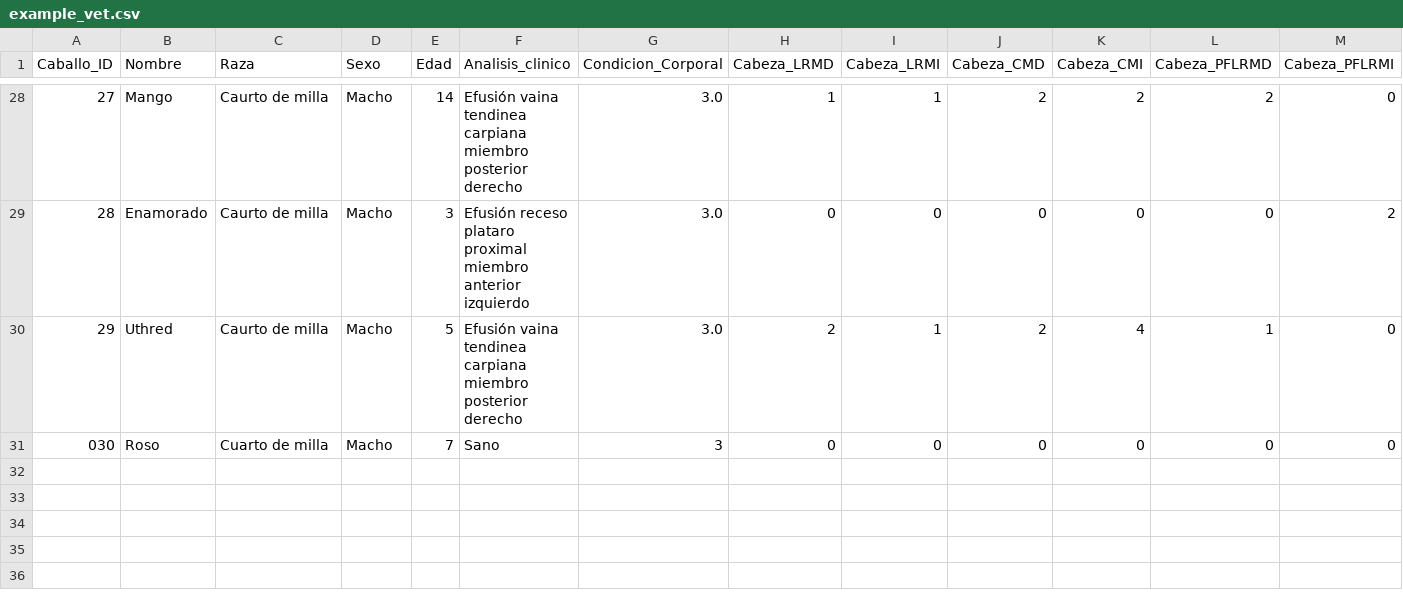
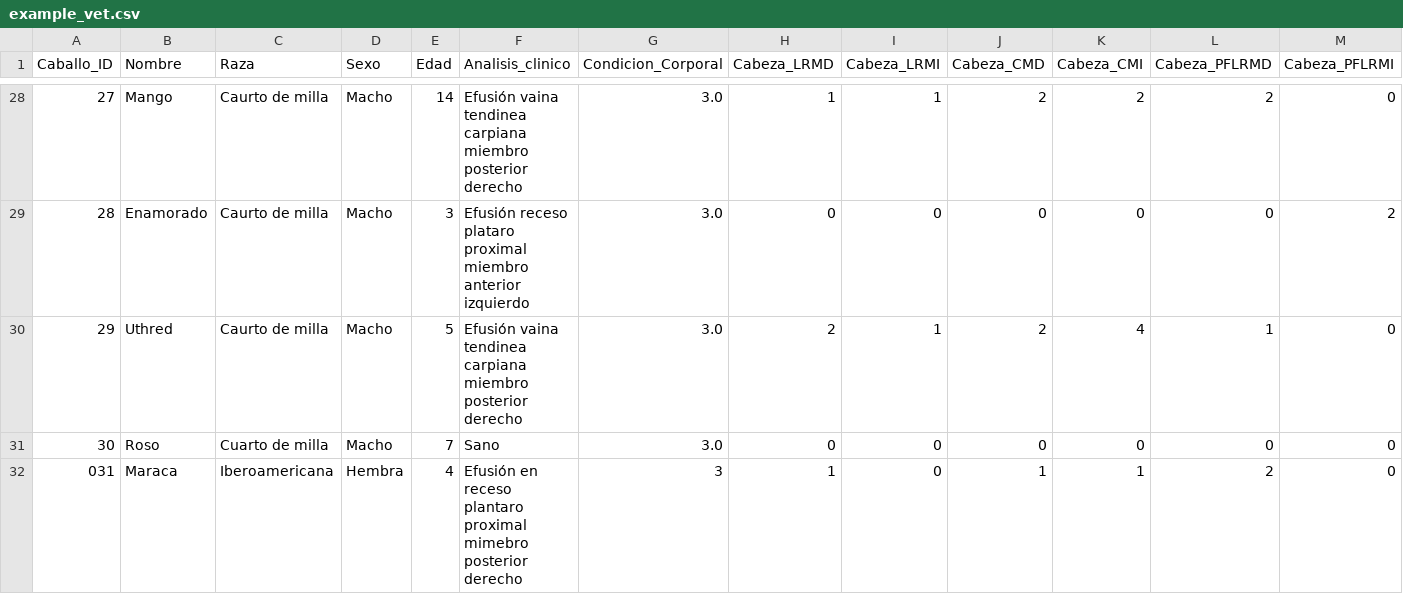
Before and after one commit to faviles11/equine-motor-analysis, a CSV file: datasets/example_vet.csv, drawn as a sheet; only a part is shown, gaps mark what is left out; rows hold the shown columns only; the diff names each change by its address in the sheet, - before the commit and + after, or states it on an @@ line.

Commit message:
chore: añade registro VET Maraca

```diff
--- a/datasets/example_vet.csv
+++ b/datasets/example_vet.csv
@@ column A (Caballo_ID) renumbered in row 31 @@
-G31 (Condicion_Corporal): 3
+G31 (Condicion_Corporal): 3.0
+row 32: 031 | Maraca | Iberoamericana | Hembra | 4 | Efusión en receso plantaro proximal mimebro posterior derecho | 3 | 1 | 0 | 1 | 1 | 2 | 0
```
